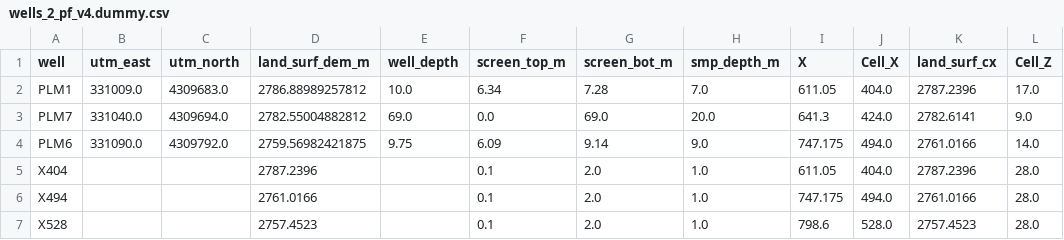
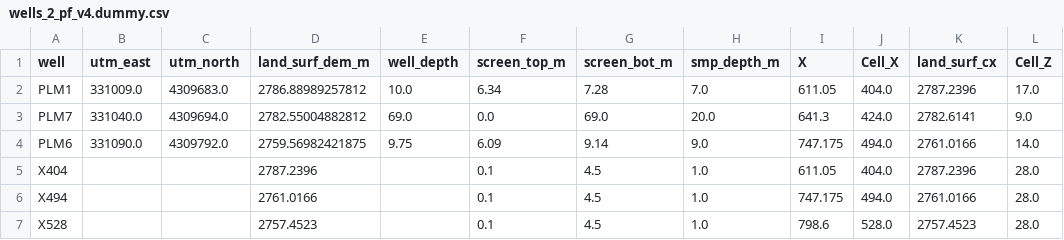
Before and after one commit to nthiros/ER_PLM_ParFlow, a CSV file: utils/wells_2_pf_v4.dummy.csv, drawn as a sheet; only a part is shown; the diff names each change by its address in the sheet, - before the commit and + after, or states it on an @@ line.

Commit message:
updated depth of soil dummy wells

```diff
--- a/utils/wells_2_pf_v4.dummy.csv
+++ b/utils/wells_2_pf_v4.dummy.csv
-G5:G7 (screen_bot_m): 2.0
+G5:G7 (screen_bot_m): 4.5
```
Also changed, not shown: 4 other files.
